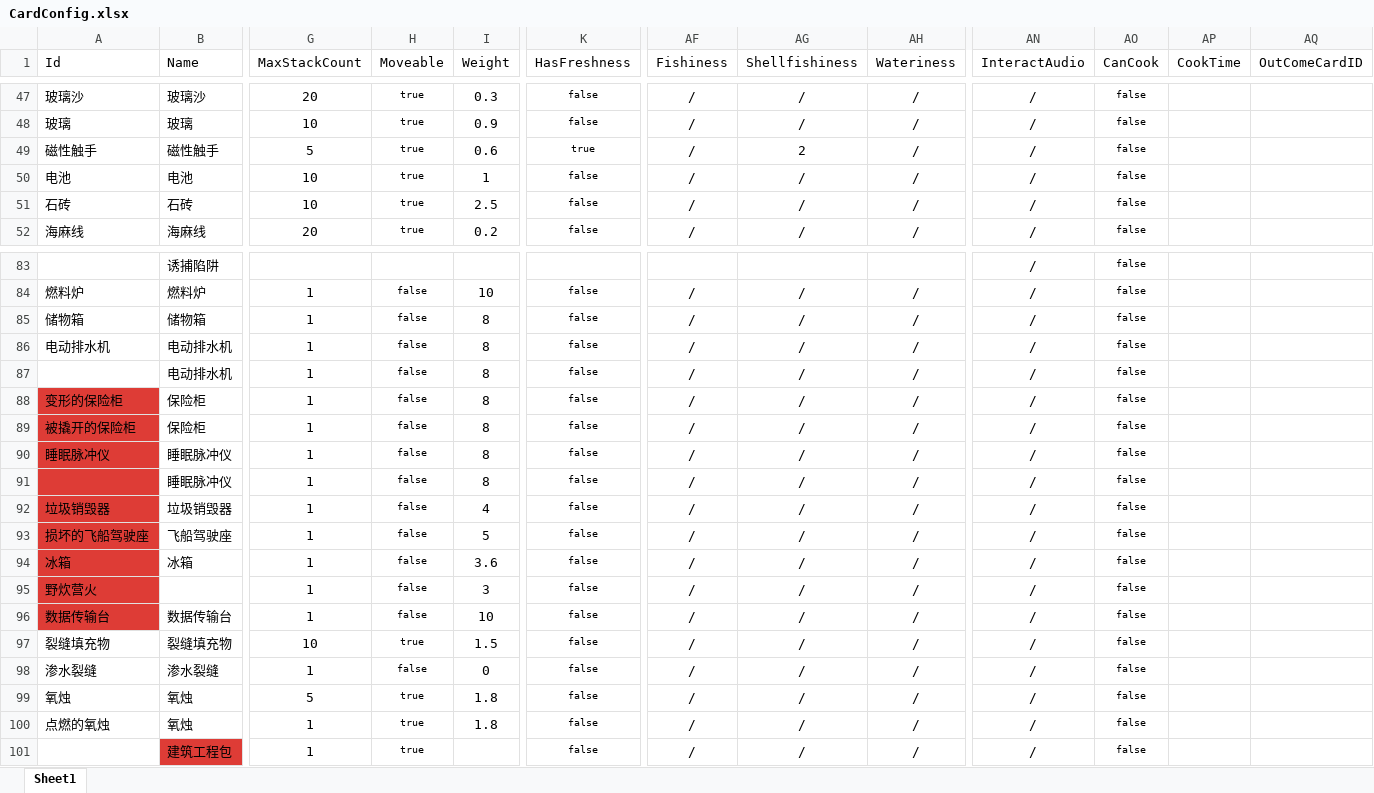
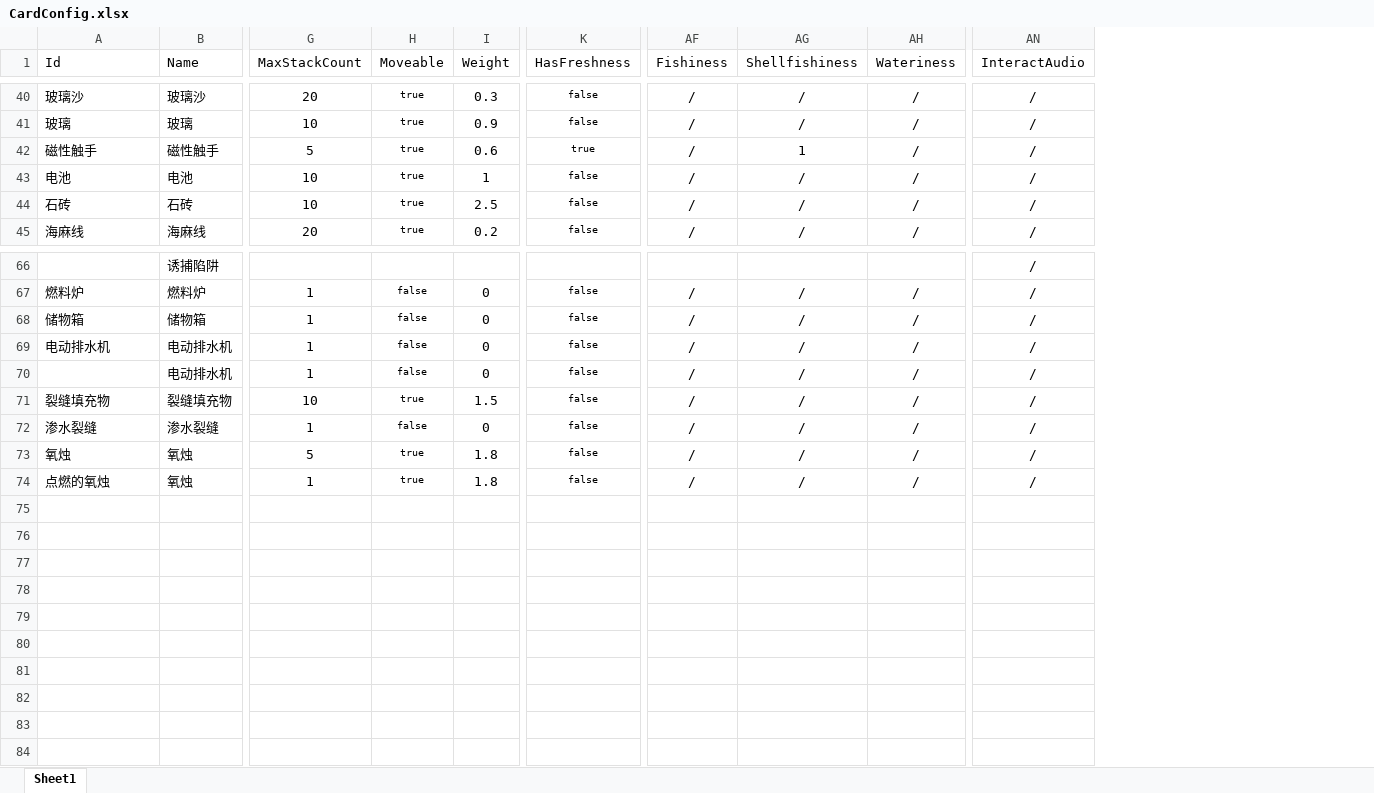
Before and after one commit to Cindyxj1011001101/WindowsSurvival, an Excel workbook: Assets/StreamingAssets/Excel/CardConfig.xlsx, sheet Sheet1, drawn as a sheet; only a part is shown, gaps mark what is left out; values as stored, in another font and other column widths than the file's, no borders; removed rows and columns are numbered as before the commit, all else as after; rows hold the shown columns only; the diff covers the shown part only; the diff names each change by its address in the sheet, - before the commit and + after, or states it on an @@ line.

```diff
--- a/Assets/StreamingAssets/Excel/CardConfig.xlsx (sheet Sheet1)
+++ b/Assets/StreamingAssets/Excel/CardConfig.xlsx (sheet Sheet1)
-column AO (CanCook), rows 47-52: all false; rows 83-87: all false; rows 97-100: all false
-column AP (CookTime), empty
-column AQ (OutComeCardID), empty
-AG42 (Shellfishiness): 2
+AG42 (Shellfishiness): 1
-I67 (Weight): 10
+I67 (Weight): 0
-I68:I70 (Weight): 8
+I68:I70 (Weight): 0
-row 88: 变形的保险柜 | 保险柜 | 1 | false | 8 | false | / | / | / | / | false
-row 89: 被撬开的保险柜 | 保险柜 | 1 | false | 8 | false | / | / | / | / | false
-row 90: 睡眠脉冲仪 | 睡眠脉冲仪 | 1 | false | 8 | false | / | / | / | / | false
-row 91:  | 睡眠脉冲仪 | 1 | false | 8 | false | / | / | / | / | false
-row 92: 垃圾销毁器 | 垃圾销毁器 | 1 | false | 4 | false | / | / | / | / | false
-row 93: 损坏的飞船驾驶座 | 飞船驾驶座 | 1 | false | 5 | false | / | / | / | / | false
-row 94: 冰箱 | 冰箱 | 1 | false | 3.6 | false | / | / | / | / | false
-row 95: 野炊营火 |  | 1 | false | 3 | false | / | / | / | / | false
-row 96: 数据传输台 | 数据传输台 | 1 | false | 10 | false | / | / | / | / | false
-row 101:  | 建筑工程包 | 1 | true |  | false | / | / | / | / | false
```
Also changed, not shown: 17 removed rows, 16 edited cells and cell formats elsewhere in this sheet, 1 other file.
